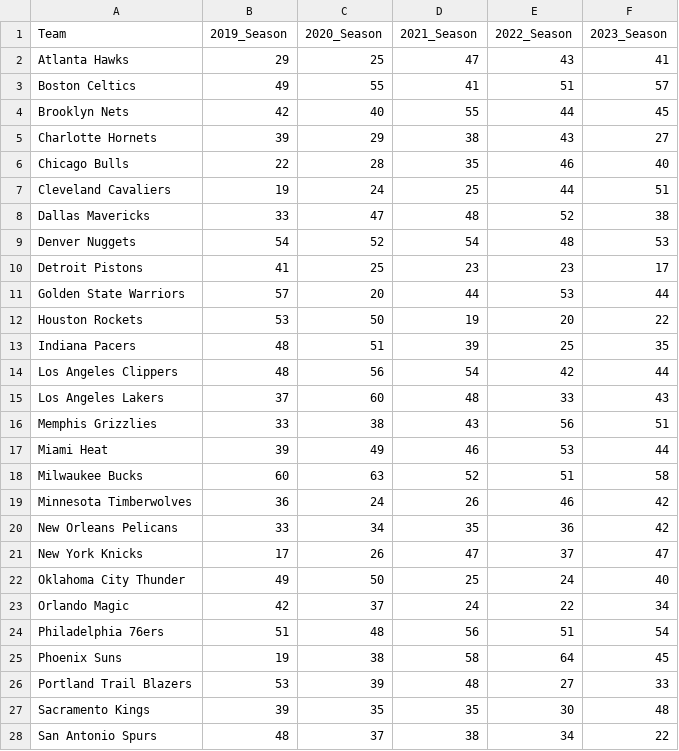
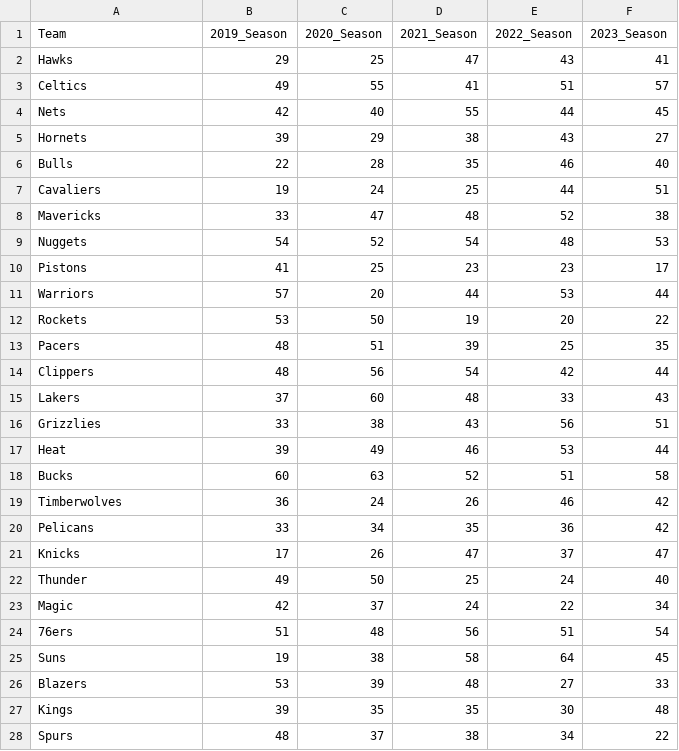
Before and after one commit to rayrayshams/Tri-3, a CSV file: _notebooks/files/basketball.csv, drawn as a sheet; only a part is shown; the diff covers the shown part only.

```diff
--- a/_notebooks/files/basketball.csv
+++ b/_notebooks/files/basketball.csv
@@ -1,28 +1,28 @@
 Team, 2019_Season, 2020_Season, 2021_Season, 2022_Season, 2023_Season
-Atlanta Hawks, 29, 25, 47, 43, 41
-Boston Celtics, 49, 55, 41, 51, 57
-Brooklyn Nets, 42, 40, 55, 44, 45
-Charlotte Hornets, 39, 29, 38, 43, 27
-Chicago Bulls, 22, 28, 35, 46, 40
-Cleveland Cavaliers, 19, 24, 25, 44, 51
-Dallas Mavericks, 33, 47, 48, 52, 38
-Denver Nuggets, 54, 52, 54, 48, 53
-Detroit Pistons, 41, 25, 23, 23, 17
-Golden State Warriors, 57, 20, 44, 53, 44
-Houston Rockets, 53, 50, 19, 20, 22
-Indiana Pacers, 48, 51, 39, 25, 35
-Los Angeles Clippers, 48, 56, 54, 42, 44
-Los Angeles Lakers, 37, 60, 48, 33, 43
-Memphis Grizzlies, 33, 38, 43, 56, 51
-Miami Heat, 39, 49, 46, 53, 44
-Milwaukee Bucks, 60, 63, 52, 51, 58
-Minnesota Timberwolves, 36, 24, 26, 46, 42
-New Orleans Pelicans, 33, 34, 35, 36, 42
-New York Knicks, 17, 26, 47, 37, 47
-Oklahoma City Thunder, 49, 50, 25, 24, 40
-Orlando Magic, 42, 37, 24, 22, 34
-Philadelphia 76ers, 51, 48, 56, 51, 54
-Phoenix Suns, 19, 38, 58, 64, 45
-Portland Trail Blazers, 53, 39, 48, 27, 33
-Sacramento Kings, 39, 35, 35, 30, 48
-San Antonio Spurs, 48, 37, 38, 34, 22
+Hawks, 29, 25, 47, 43, 41
+Celtics, 49, 55, 41, 51, 57
+Nets, 42, 40, 55, 44, 45
+Hornets, 39, 29, 38, 43, 27
+Bulls, 22, 28, 35, 46, 40
+Cavaliers, 19, 24, 25, 44, 51
+Mavericks, 33, 47, 48, 52, 38
+Nuggets, 54, 52, 54, 48, 53
+Pistons, 41, 25, 23, 23, 17
+Warriors, 57, 20, 44, 53, 44
+Rockets, 53, 50, 19, 20, 22
+Pacers, 48, 51, 39, 25, 35
+Clippers, 48, 56, 54, 42, 44
+Lakers, 37, 60, 48, 33, 43
+Grizzlies, 33, 38, 43, 56, 51
+Heat, 39, 49, 46, 53, 44
+Bucks, 60, 63, 52, 51, 58
+Timberwolves, 36, 24, 26, 46, 42
+Pelicans, 33, 34, 35, 36, 42
+Knicks, 17, 26, 47, 37, 47
+Thunder, 49, 50, 25, 24, 40
+Magic, 42, 37, 24, 22, 34
+76ers, 51, 48, 56, 51, 54
+Suns, 19, 38, 58, 64, 45
+Blazers, 53, 39, 48, 27, 33
+Kings, 39, 35, 35, 30, 48
+Spurs, 48, 37, 38, 34, 22
```
Also changed, not shown: 3 edited cells elsewhere in this file, 1 other file.
